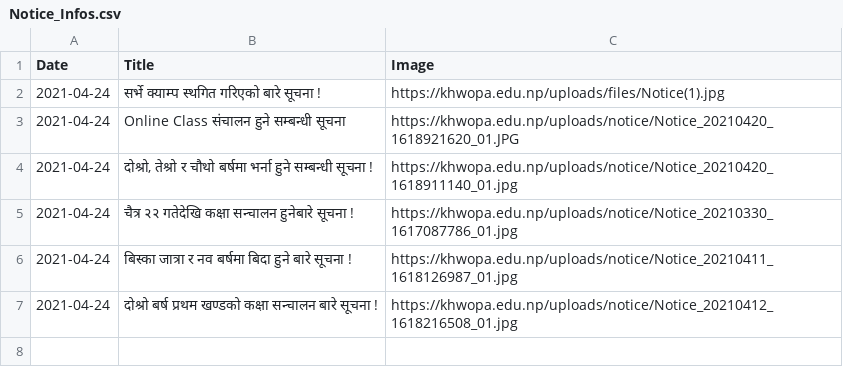
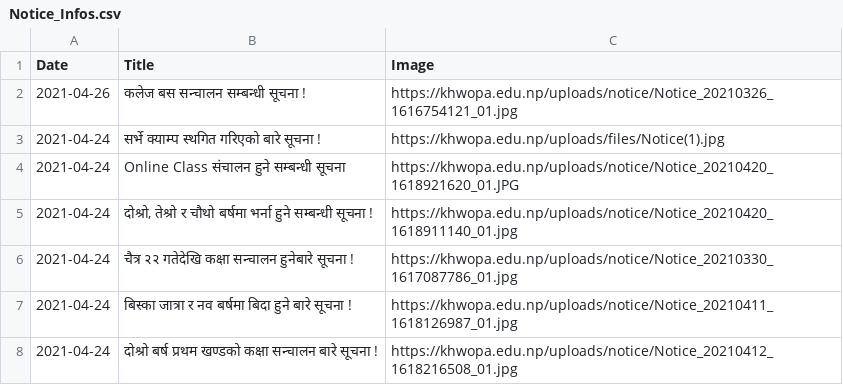
Before and after one commit to LaxmanMaharjan/Notice_Notifier, a CSV file: Notice_Infos.csv, drawn as a sheet.

```diff
--- a/Notice_Infos.csv
+++ b/Notice_Infos.csv
@@ -1,2 +1,3 @@
 Date,Title,Image
+2021-04-26,कलेज बस सन्चालन सम्बन्धी सूचना !,https://khwopa.edu.np/uploads/notice/Notice_20210326_1616754121_01.jpg
 2021-04-24,सर्भे क्याम्प स्थगित गरिएको बारे सूचना !,https://khwopa.edu.np/uploads/files/Notice(1).jpg
```
